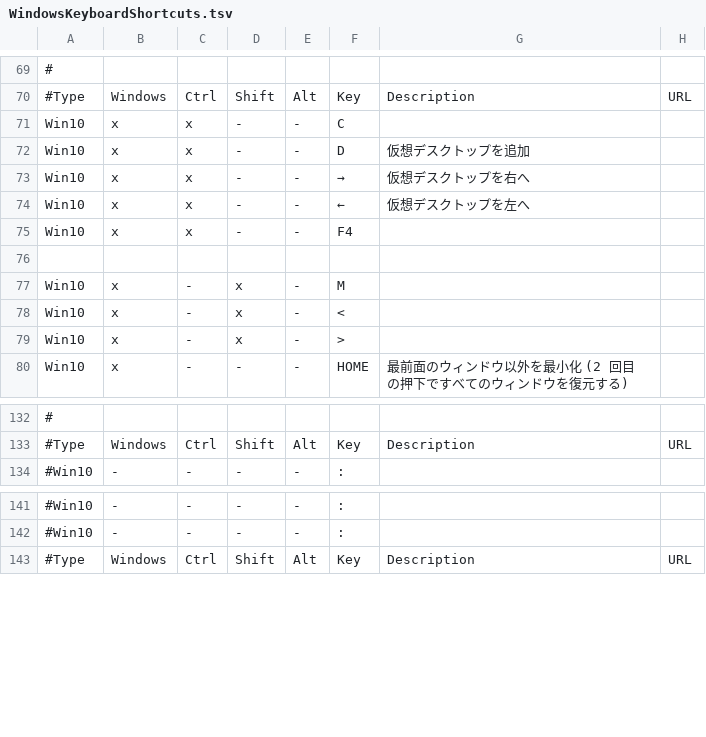
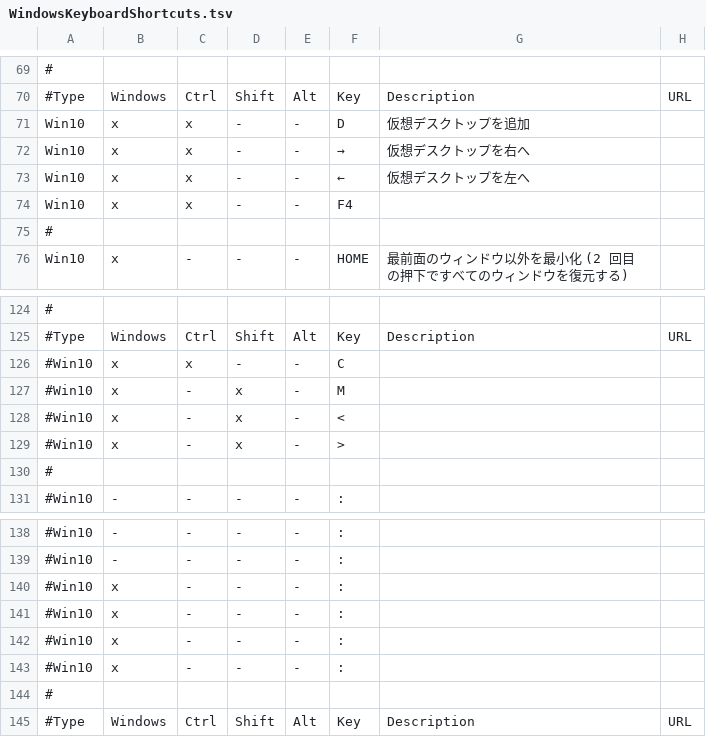
Before and after one commit to hohno-46466/wZone--Windows--KeyboardShortcuts, a TSV file: WindowsKeyboardShortcuts.tsv, drawn as a sheet; only a part is shown, gaps mark what is left out; removed rows and columns are numbered as before the commit, all else as after; the diff names each change by its address in the sheet, - before the commit and + after, or states it on an @@ line.

Commit message:
updated by @hohno_at_kuimc on hohno-AX3-2020J

```diff
--- a/WindowsKeyboardShortcuts.tsv
+++ b/WindowsKeyboardShortcuts.tsv
-row 71: Win10 | x | x | - | - | C
-A75: (empty)
+A75: #
-row 77: Win10 | x | - | x | - | M
-row 78: Win10 | x | - | x | - | <
-row 79: Win10 | x | - | x | - | >
+row 126: #Win10 | x | x | - | - | C
+row 127: #Win10 | x | - | x | - | M
+row 128: #Win10 | x | - | x | - | <
+row 129: #Win10 | x | - | x | - | >
+row 130: #
@@ row 96 moved to row 140: #Win10 @@
@@ row 97 moved to row 141: #Win10 @@
@@ row 98 moved to row 142: #Win10 @@
@@ row 99 moved to row 143: #Win10 @@
+row 144: #
```
